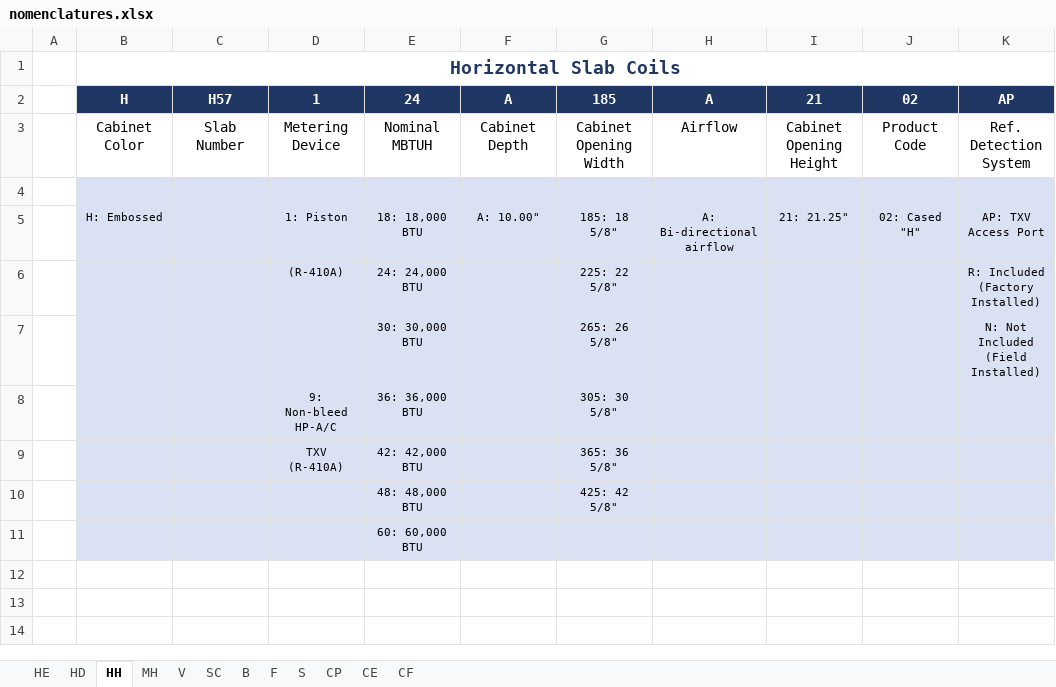
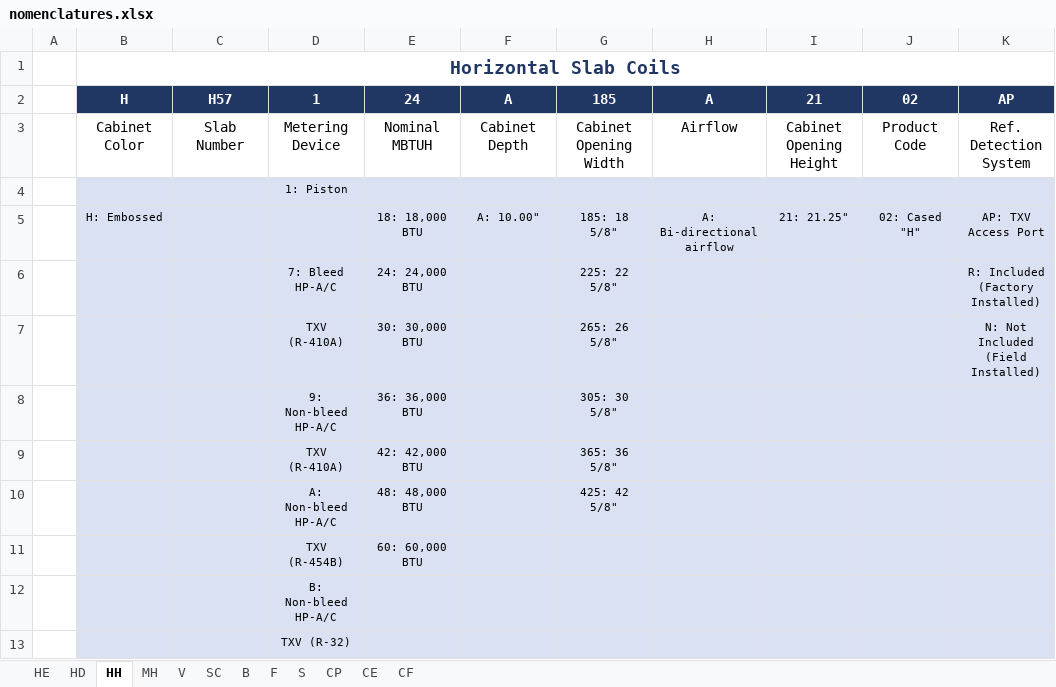
Before and after one commit to shupe-carboni/backend, an Excel workbook: app/adp/templates/nomenclatures.xlsx, sheet HH, drawn as a sheet; values as stored, in another font and other column widths than the file's, no borders; the diff names each change by its address in the sheet, - before the commit and + after, or states it on an @@ line.

```diff
--- a/app/adp/templates/nomenclatures.xlsx (sheet HH)
+++ b/app/adp/templates/nomenclatures.xlsx (sheet HH)
-D4: (empty)
+D4: 1: Piston
-D5: 1: Piston
+D5: (empty)
-D6: (R-410A)
+D6: 7: Bleed HP-A/C
-D7: (empty)
+D7: TXV (R-410A)
-D10: (empty)
+D10: A: Non-bleed HP-A/C
-D11: (empty)
+D11: TXV (R-454B)
+row 12:  |  |  | B: Non-bleed HP-A/C
+row 13:  |  |  | TXV (R-32)
```
Also changed, not shown: sheet HE, sheet HD, sheet S, sheet CP, sheet MH, sheet V, 3 more sheets.
